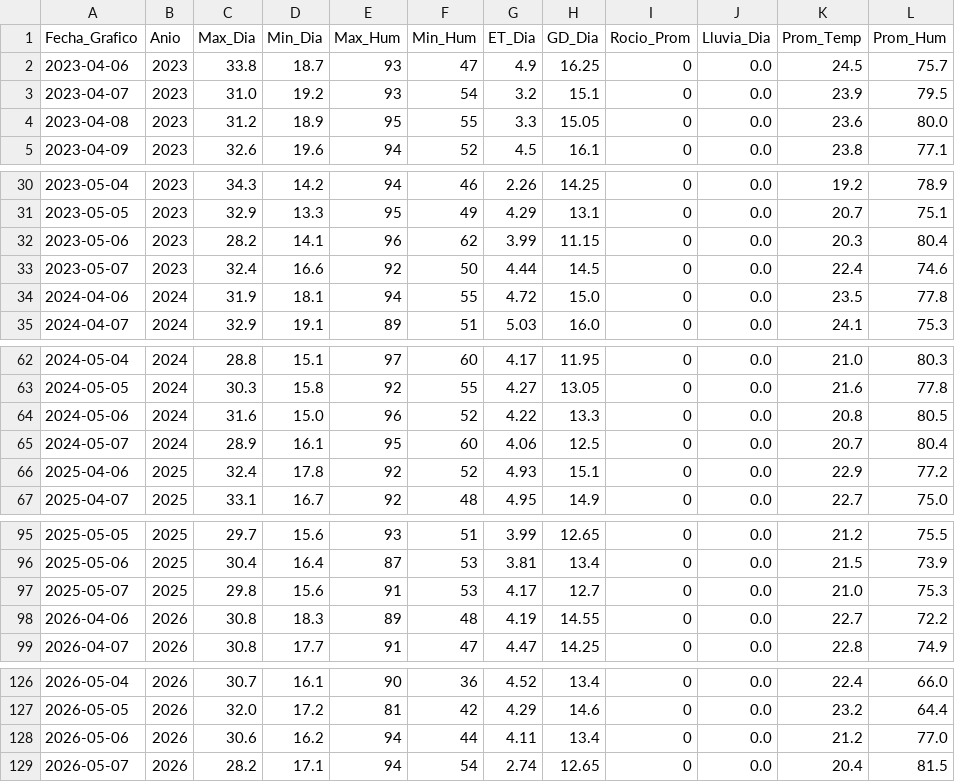
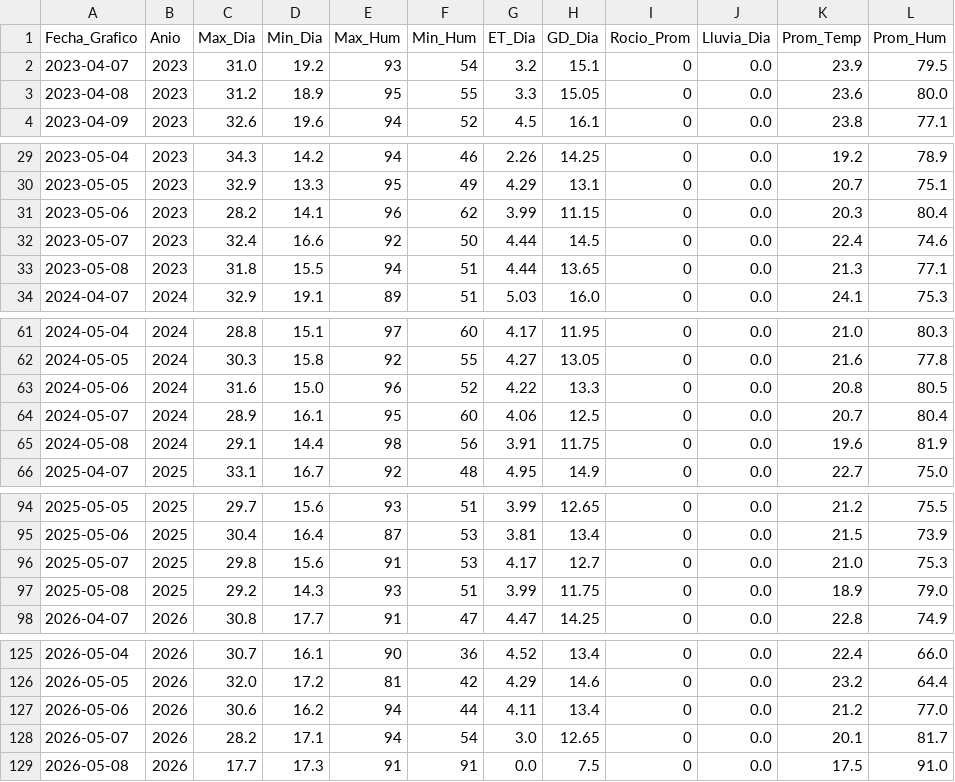
Before and after one commit to omartel-crypto/Datos_Meteorologico, a CSV file: datos_actualizados.csv, drawn as a sheet; only a part is shown, gaps mark what is left out.

Commit message:
Robot: Data actualizada 2026-05-08 00:50 Lima

```diff
--- a/datos_actualizados.csv
+++ b/datos_actualizados.csv
@@ -1,3 +1,2 @@
 Fecha_Grafico,Anio,Max_Dia,Min_Dia,Max_Hum,Min_Hum,ET_Dia,GD_Dia,Rocio_Prom,Lluvia_Dia,Prom_Temp,Prom_Hum
-2023-04-06,2023,33.8,18.7,93,47,4.9,16.25,0,0.0,24.5,75.7
 2023-04-07,2023,31.0,19.2,93,54,3.2,15.1,0,0.0,23.9,79.5
@@ -33,3 +32,3 @@
 2023-05-07,2023,32.4,16.6,92,50,4.44,14.5,0,0.0,22.4,74.6
-2024-04-06,2024,31.9,18.1,94,55,4.72,15.0,0,0.0,23.5,77.8
+2023-05-08,2023,31.8,15.5,94,51,4.44,13.65,0,0.0,21.3,77.1
 2024-04-07,2024,32.9,19.1,89,51,5.03,16.0,0,0.0,24.1,75.3
@@ -65,3 +64,3 @@
 2024-05-07,2024,28.9,16.1,95,60,4.06,12.5,0,0.0,20.7,80.4
-2025-04-06,2025,32.4,17.8,92,52,4.93,15.1,0,0.0,22.9,77.2
+2024-05-08,2024,29.1,14.4,98,56,3.91,11.75,0,0.0,19.6,81.9
 2025-04-07,2025,33.1,16.7,92,48,4.95,14.9,0,0.0,22.7,75.0
@@ -97,3 +96,3 @@
 2025-05-07,2025,29.8,15.6,91,53,4.17,12.7,0,0.0,21.0,75.3
-2026-04-06,2026,30.8,18.3,89,48,4.19,14.55,0,0.0,22.7,72.2
+2025-05-08,2025,29.2,14.3,93,51,3.99,11.75,0,0.0,18.9,79.0
 2026-04-07,2026,30.8,17.7,91,47,4.47,14.25,0,0.0,22.8,74.9
@@ -128,2 +127,3 @@
 2026-05-06,2026,30.6,16.2,94,44,4.11,13.4,0,0.0,21.2,77.0
-2026-05-07,2026,28.2,17.1,94,54,2.74,12.65,0,0.0,20.4,81.5
+2026-05-07,2026,28.2,17.1,94,54,3.0,12.65,0,0.0,20.1,81.7
+2026-05-08,2026,17.7,17.3,91,91,0.0,7.5,0,0.0,17.5,91.0
```
Also changed, not shown: datos_yaurilla.csv.
